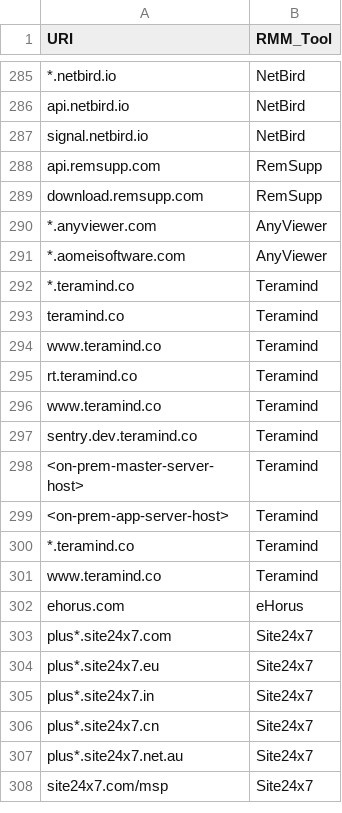
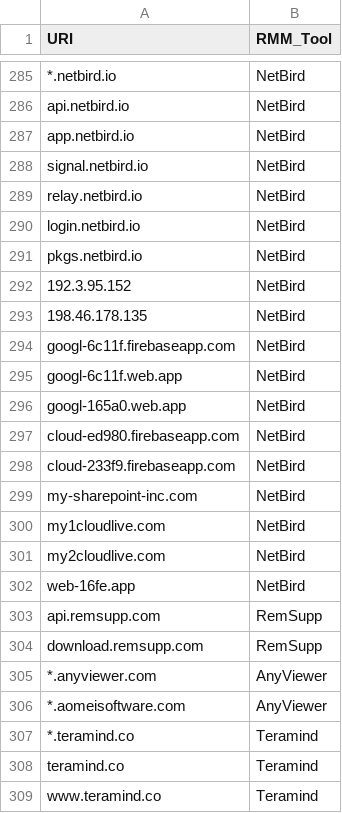
Before and after one commit to magicsword-io/LOLRMM, a CSV file: website/public/api/rmm_domains.csv, drawn as a sheet; only a part is shown, gaps mark what is left out; the shorter side is filled out with more unchanged rows; the diff names each change by its address in the sheet, - before the commit and + after, or states it on an @@ line.

```diff
--- a/website/public/api/rmm_domains.csv
+++ b/website/public/api/rmm_domains.csv
+row 287: app.netbird.io | NetBird
+row 289: relay.netbird.io | NetBird
+row 290: login.netbird.io | NetBird
+row 291: pkgs.netbird.io | NetBird
+row 292: 192.3.95.152 | NetBird
+row 293: 198.46.178.135 | NetBird
+row 294: googl-6c11f.firebaseapp.com | NetBird
+row 295: googl-6c11f.web.app | NetBird
+row 296: googl-165a0.web.app | NetBird
+row 297: cloud-ed980.firebaseapp.com | NetBird
+row 298: cloud-233f9.firebaseapp.com | NetBird
+row 299: my-sharepoint-inc.com | NetBird
+row 300: my1cloudlive.com | NetBird
+row 301: my2cloudlive.com | NetBird
+row 302: web-16fe.app | NetBird
```
Also changed, not shown: website/public/api/rmm_tools.csv, website/public/rmm_tools_table.csv, 6 other files.
